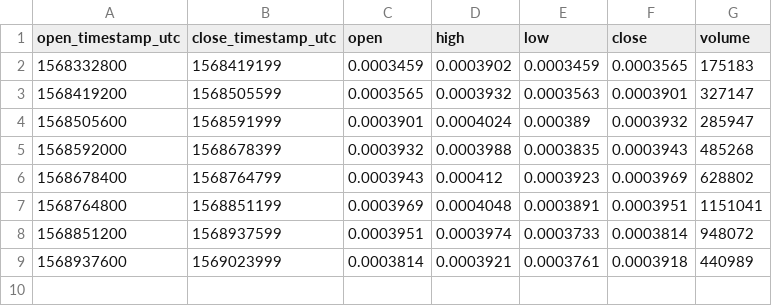
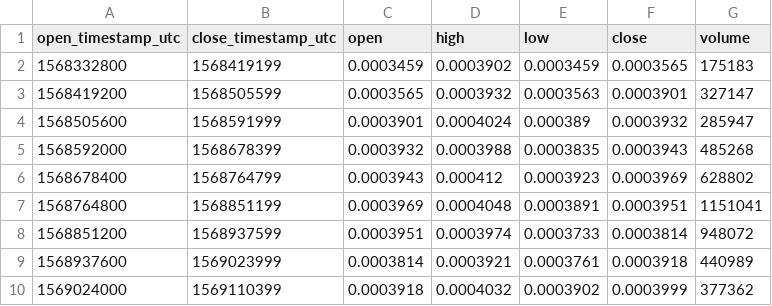
Before and after one commit to cryptobigbro/bitmex-EOSZ19, a CSV file: bitmex-EOSZ19-1d.csv, drawn as a sheet; the diff names each change by its address in the sheet, - before the commit and + after, or states it on an @@ line.

```diff
--- a/bitmex-EOSZ19-1d.csv
+++ b/bitmex-EOSZ19-1d.csv
+row 10: 1569024000 | 1569110399 | 0.0003918 | 0.0004032 | 0.0003902 | 0.0003999 | 377362
```
Also changed, not shown: bitmex-EOSZ19-1h.csv, 1 other file.
